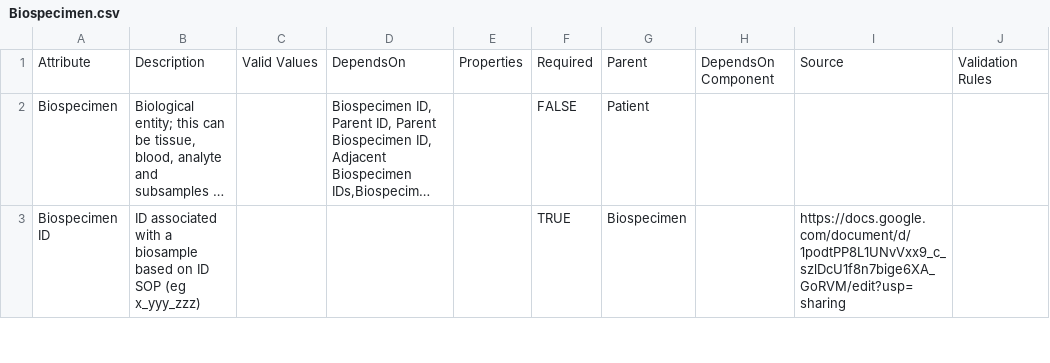
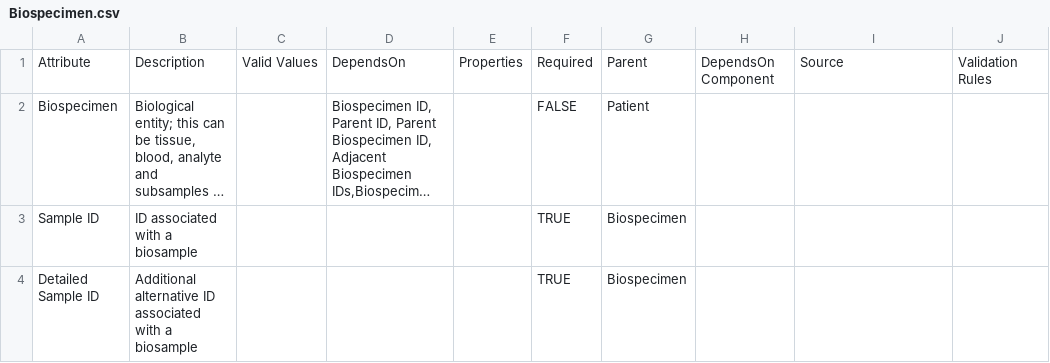
Before and after one commit to gf-dcc/data-model, a CSV file: modules/Biospecimen/Biospecimen.csv, drawn as a sheet; only a part is shown; long unchanged cells end in …; removed rows and columns are numbered as before the commit, all else as after; the diff covers the shown part only; the diff names each change by its address in the sheet, - before the commit and + after, or states it on an @@ line.

Commit message:
More streamlining of patient and biospecimen modules (#53)
* Remove diagnosis details specific to other cancers such as brain cancer

* Move Morphology to Biospecimen

* Move Tumor Weight

* Reorganize more tumor-specific elements

* Remove Therapy module

* Remove Follow-up module

* Clean up consolidate Demographics

* More pruning

* More cleanup

* Build csv, jsonld

---------

Co-authored-by: github-actions <github-actions@github.com>

```diff
--- a/modules/Biospecimen/Biospecimen.csv
+++ b/modules/Biospecimen/Biospecimen.csv
-row 3: Biospecimen ID | ID associated with a biosample based on ID SOP (eg x_yyy_zzz) |  |  |  | TRUE | Biospecimen |  | https://docs.google.com/document/d/1podtPP8L1UNvVxx9_c_szlDcU1f8n7bige6XA_GoRVM/edit?usp=sharing
+row 3: Sample ID | ID associated with a biosample |  |  |  | TRUE | Biospecimen
+row 4: Detailed Sample ID | Additional alternative ID associated with a biosample |  |  |  | TRUE | Biospecimen
```
Also changed, not shown: 5 edited cells elsewhere in this file, modules/Patient/Core.csv, modules/Patient/Demographics.csv, 8 other files.
